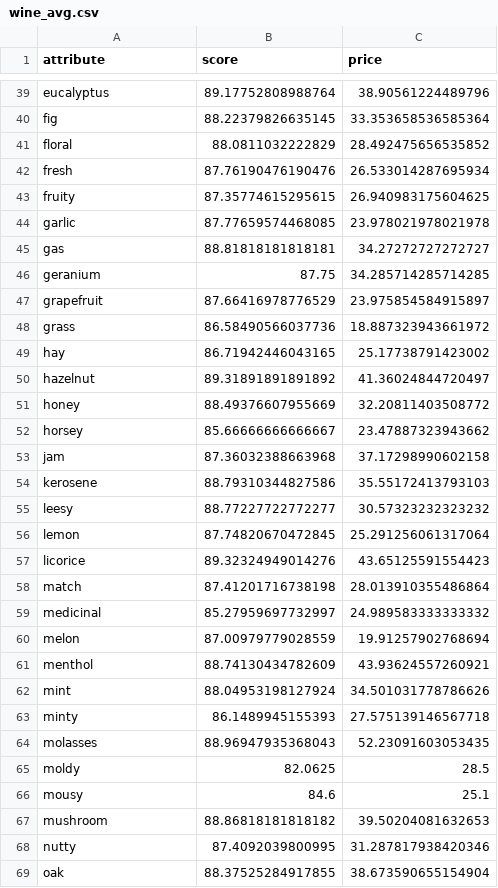
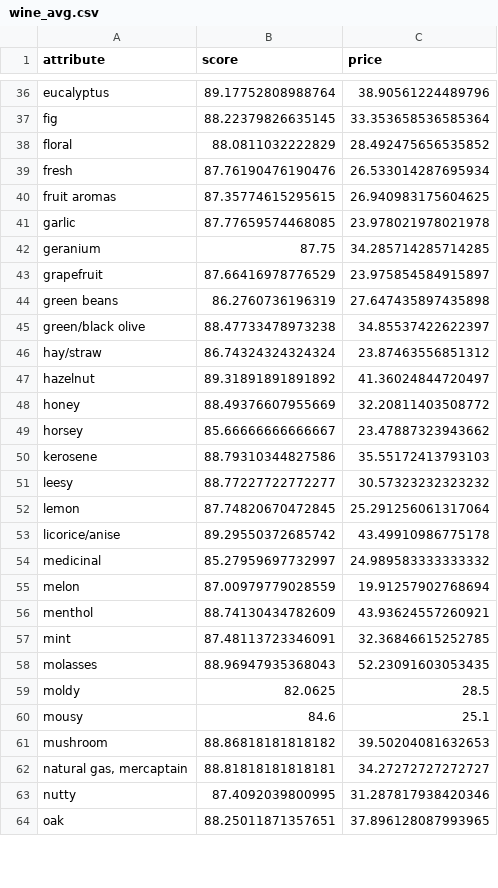
Before and after one commit to ariadne27/3M_Group_Project, a CSV file: Data Munging/Output/wine_avg.csv, drawn as a sheet; only a part is shown, gaps mark what is left out; the diff covers the shown part only.

Commit message:
Remove duplicate attributes

```diff
--- a/Data Munging/Output/wine_avg.csv
+++ b/Data Munging/Output/wine_avg.csv
@@ -42,9 +39,9 @@ floral,88.0811032222829,28.492475656535852
 fresh,87.76190476190476,26.533014287695934
-fruity,87.35774615295615,26.940983175604625
+fruit aromas,87.35774615295615,26.940983175604625
 garlic,87.77659574468085,23.978021978021978
-gas,88.81818181818181,34.27272727272727
 geranium,87.75,34.285714285714285
 grapefruit,87.66416978776529,23.975854584915897
-grass,86.58490566037736,18.887323943661972
-hay,86.71942446043165,25.17738791423002
+green beans,86.2760736196319,27.647435897435898
+green/black olive,88.47733478973238,34.85537422622397
+hay/straw,86.74324324324324,23.87463556851312
 hazelnut,89.31891891891892,41.36024844720497
@@ -52,3 +49,2 @@ honey,88.49376607955669,32.20811403508772
 horsey,85.66666666666667,23.47887323943662
-jam,87.36032388663968,37.17298990602158
 kerosene,88.79310344827586,35.55172413793103
@@ -56,4 +52,3 @@ leesy,88.77227722772277,30.57323232323232
 lemon,87.74820670472845,25.291256061317064
-licorice,89.32324949014276,43.65125591554423
-match,87.41201716738198,28.013910355486864
+licorice/anise,89.29550372685742,43.49910986775178
 medicinal,85.27959697732997,24.989583333333332
@@ -61,4 +56,3 @@ melon,87.00979779028559,19.91257902768694
 menthol,88.74130434782609,43.93624557260921
-mint,88.04953198127924,34.501031778786626
-minty,86.1489945155393,27.575139146567718
+mint,87.48113723346091,32.36846615252785
 molasses,88.96947935368043,52.23091603053435
@@ -67,3 +61,4 @@ mousy,84.6,25.1
 mushroom,88.86818181818182,39.50204081632653
+"natural gas, mercaptain",88.81818181818181,34.27272727272727
 nutty,87.4092039800995,31.287817938420346
-oak,88.37525284917855,38.673590655154904
+oak,88.25011871357651,37.896128087993965
```
Also changed, not shown: 14 added rows, 22 removed rows and 7 edited cells elsewhere in this file, Data Munging/Output/wine_count.csv.
